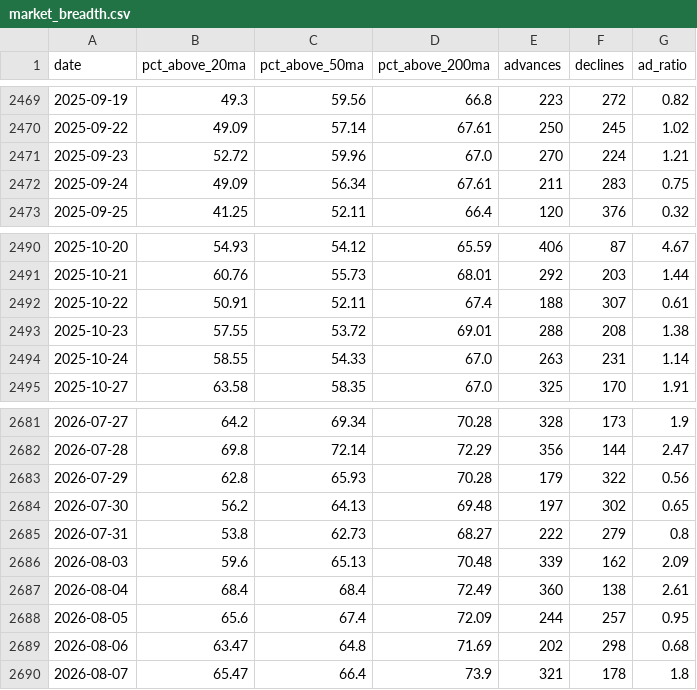
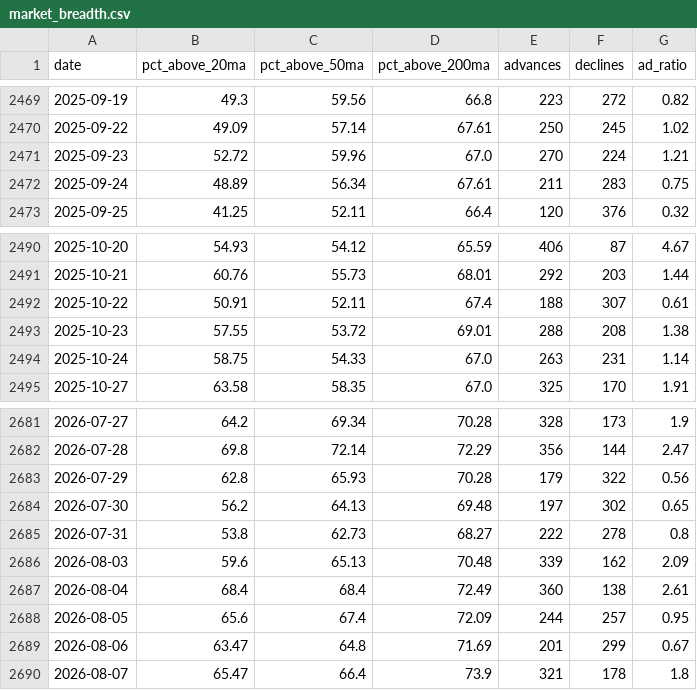
Before and after one commit to JiananZhao/html, a CSV file: market_breadth.csv, drawn as a sheet; only a part is shown, gaps mark what is left out.

```diff
--- a/market_breadth.csv
+++ b/market_breadth.csv
@@ -2471,3 +2471,3 @@ date,pct_above_20ma,pct_above_50ma,pct_above_200ma,advances,declines,ad_ratio
 2025-09-23,52.72,59.96,67.0,270,224,1.21
-2025-09-24,49.09,56.34,67.61,211,283,0.75
+2025-09-24,48.89,56.34,67.61,211,283,0.75
 2025-09-25,41.25,52.11,66.4,120,376,0.32
@@ -2493,3 +2493,3 @@ date,pct_above_20ma,pct_above_50ma,pct_above_200ma,advances,declines,ad_ratio
 2025-10-23,57.55,53.72,69.01,288,208,1.38
-2025-10-24,58.55,54.33,67.0,263,231,1.14
+2025-10-24,58.75,54.33,67.0,263,231,1.14
 2025-10-27,63.58,58.35,67.0,325,170,1.91
@@ -2684,3 +2684,3 @@ date,pct_above_20ma,pct_above_50ma,pct_above_200ma,advances,declines,ad_ratio
 2026-07-30,56.2,64.13,69.48,197,302,0.65
-2026-07-31,53.8,62.73,68.27,222,279,0.8
+2026-07-31,53.8,62.73,68.27,222,278,0.8
 2026-08-03,59.6,65.13,70.48,339,162,2.09
@@ -2688,3 +2688,3 @@ date,pct_above_20ma,pct_above_50ma,pct_above_200ma,advances,declines,ad_ratio
 2026-08-05,65.6,67.4,72.09,244,257,0.95
-2026-08-06,63.47,64.8,71.69,202,298,0.68
+2026-08-06,63.47,64.8,71.69,201,299,0.67
 2026-08-07,65.47,66.4,73.9,321,178,1.8
```
